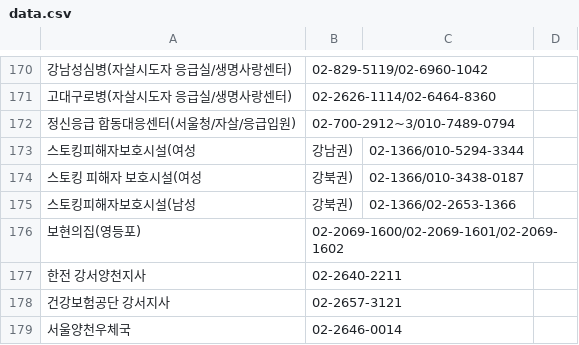
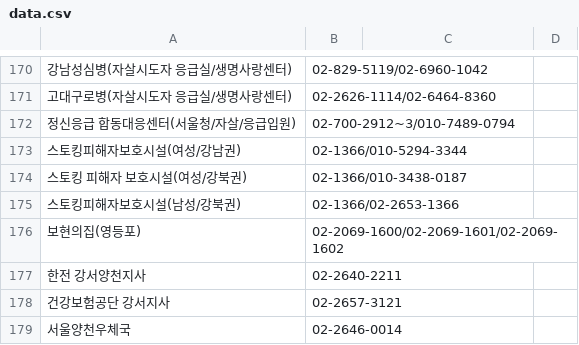
Before and after one commit to bandit1397/phonebook_callable, a CSV file: data.csv, drawn as a sheet; only a part is shown, gaps mark what is left out; removed rows and columns are numbered as before the commit, all else as after; the diff names each change by its address in the sheet, - before the commit and + after, or states it on an @@ line.

Commit message:
Update data.csv

```diff
--- a/data.csv
+++ b/data.csv
-row 173: 스토킹피해자보호시설(여성 | 강남권) | 02-1366/010-5294-3344
-row 174: 스토킹 피해자 보호시설(여성 | 강북권) | 02-1366/010-3438-0187
-row 175: 스토킹피해자보호시설(남성 | 강북권) | 02-1366/02-2653-1366
+row 173: 스토킹피해자보호시설(여성/강남권) | 02-1366/010-5294-3344
+row 174: 스토킹 피해자 보호시설(여성/강북권) | 02-1366/010-3438-0187
+row 175: 스토킹피해자보호시설(남성/강북권) | 02-1366/02-2653-1366
```
